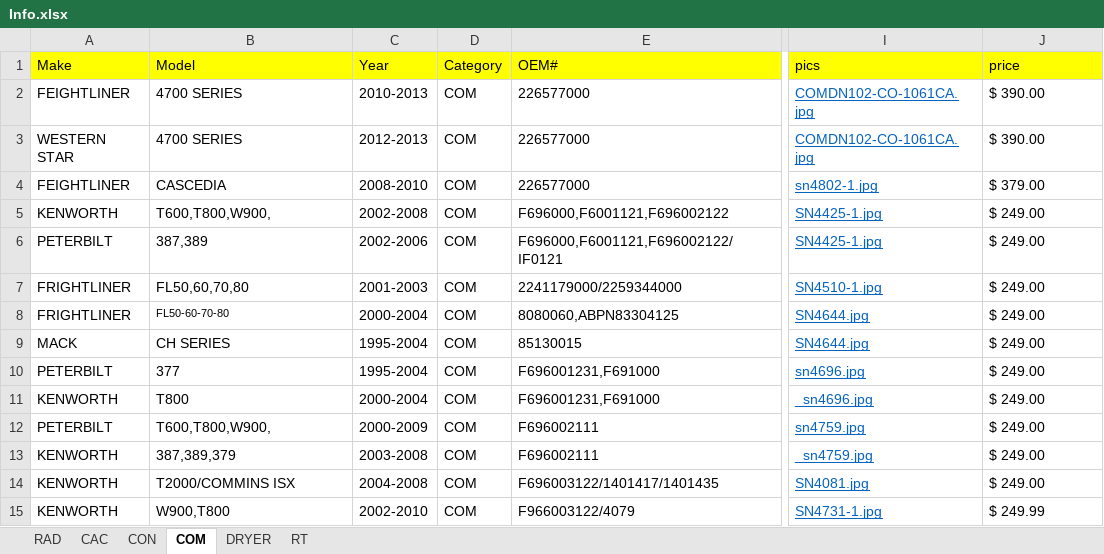
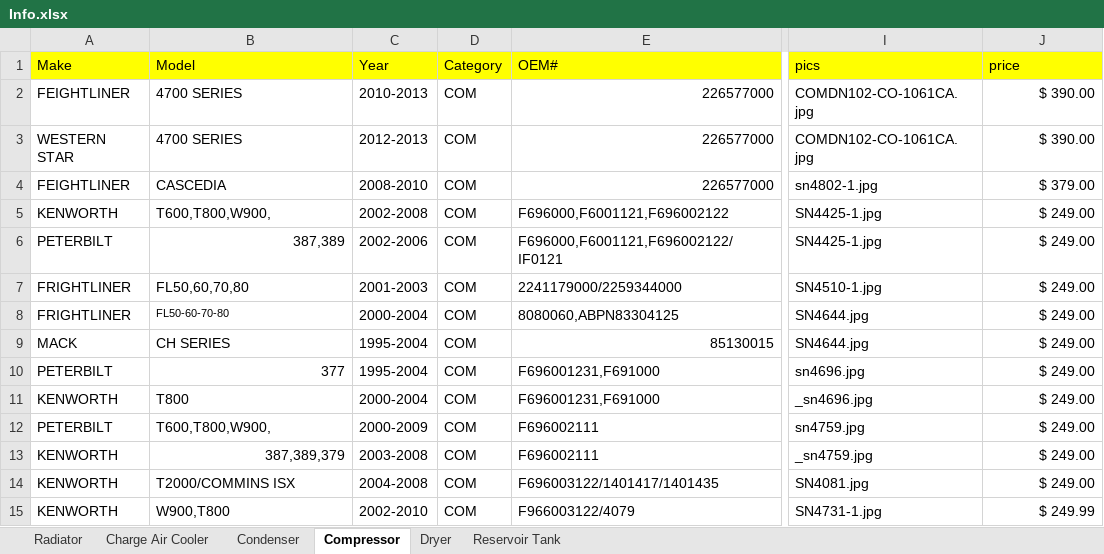
Before and after one commit to pouyanzar/Finder, an Excel workbook: Info.xlsx, sheet Compressor, drawn as a sheet; only a part is shown, gaps mark what is left out; values as stored, in another font and other column widths than the file's, no borders; the diff covers the shown part only; the diff names each change by its address in the sheet, - before the commit and + after, or states it on an @@ line.

```diff
--- a/Info.xlsx (sheet Compressor)
+++ b/Info.xlsx (sheet Compressor)
-sheet tab: RAD
+sheet tab: Radiator
-sheet tab: CAC
+sheet tab: Charge Air Cooler
-sheet tab: CON
+sheet tab: Condenser
-sheet tab: COM
+sheet tab: Compressor
-sheet tab: DRYER
+sheet tab: Dryer
-sheet tab: RT
+sheet tab: Reservoir Tank
-E2:E4 alignment: left
+E2:E4 alignment: right
@@ I2:I15 underline: on → off, text colour: #0563C1 → black @@
-J2:J15 alignment: left
+J2:J15 alignment: right
-B6 alignment: left
+B6 alignment: right
-E9 alignment: left
+E9 alignment: right
-B10 alignment: left
+B10 alignment: right
-B13 alignment: left
+B13 alignment: right
```
Also changed, not shown: cell formats elsewhere in this sheet, sheet Charge Air Cooler, sheet Condenser, sheet Dryer, sheet Radiator, sheet Reservoir Tank, 1 other file.
